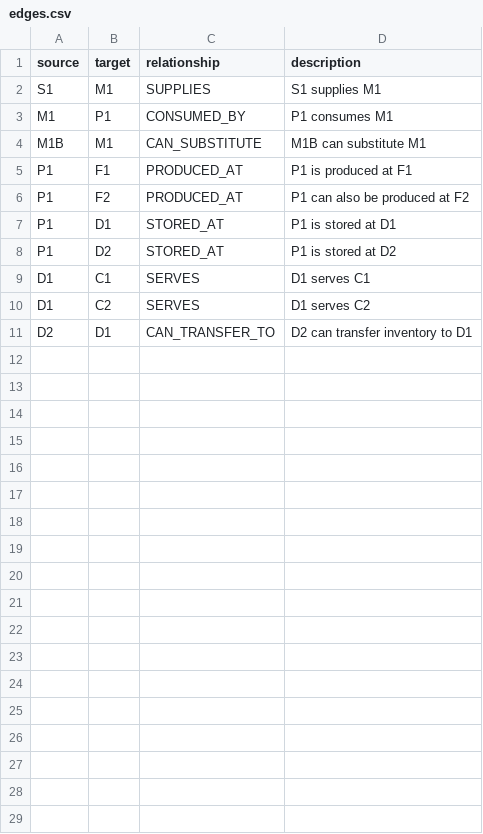
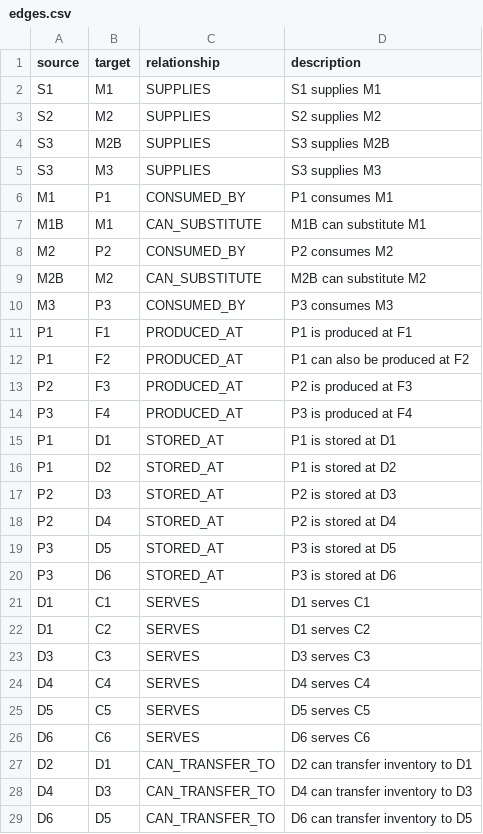
Before and after one commit to miumigy/sc-ambience-lite, a CSV file: data/edges.csv, drawn as a sheet; the diff names each change by its address in the sheet, - before the commit and + after, or states it on an @@ line.

Commit message:
Expand sample supply chain data

```diff
--- a/data/edges.csv
+++ b/data/edges.csv
+row 3: S2 | M2 | SUPPLIES | S2 supplies M2
+row 4: S3 | M2B | SUPPLIES | S3 supplies M2B
+row 5: S3 | M3 | SUPPLIES | S3 supplies M3
+row 8: M2 | P2 | CONSUMED_BY | P2 consumes M2
+row 9: M2B | M2 | CAN_SUBSTITUTE | M2B can substitute M2
+row 10: M3 | P3 | CONSUMED_BY | P3 consumes M3
+row 13: P2 | F3 | PRODUCED_AT | P2 is produced at F3
+row 14: P3 | F4 | PRODUCED_AT | P3 is produced at F4
+row 17: P2 | D3 | STORED_AT | P2 is stored at D3
+row 18: P2 | D4 | STORED_AT | P2 is stored at D4
+row 19: P3 | D5 | STORED_AT | P3 is stored at D5
+row 20: P3 | D6 | STORED_AT | P3 is stored at D6
+row 23: D3 | C3 | SERVES | D3 serves C3
+row 24: D4 | C4 | SERVES | D4 serves C4
+row 25: D5 | C5 | SERVES | D5 serves C5
+row 26: D6 | C6 | SERVES | D6 serves C6
+row 28: D4 | D3 | CAN_TRANSFER_TO | D4 can transfer inventory to D3
+row 29: D6 | D5 | CAN_TRANSFER_TO | D6 can transfer inventory to D5
```
Also changed, not shown: data/nodes.csv, 5 other files.
